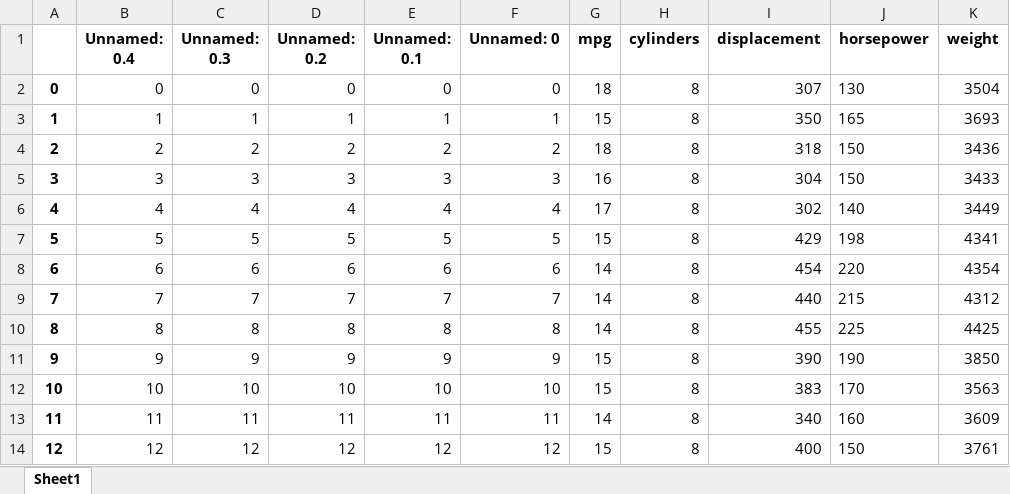
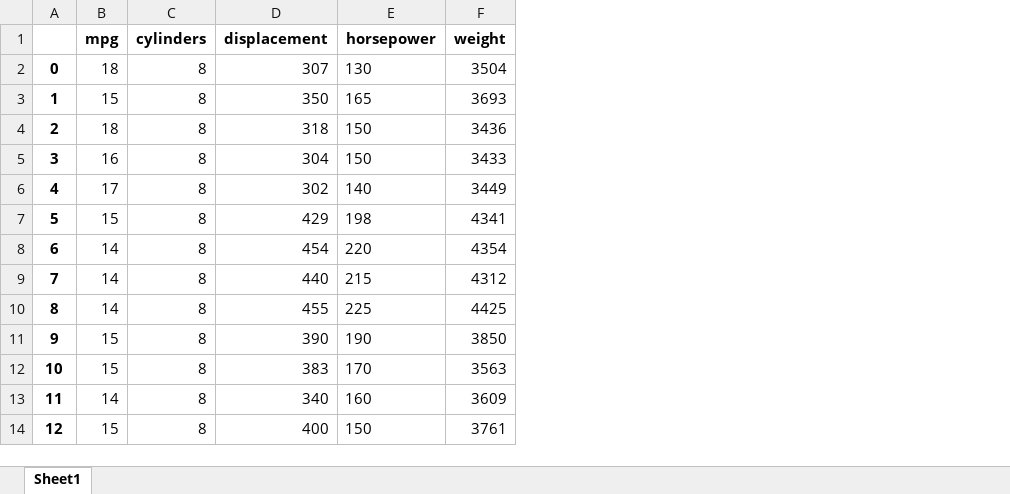
Before and after one commit to WenfeiXiao/qtm151spring2023, an Excel workbook: Lecture 07/data/features.xlsx, sheet Sheet1, drawn as a sheet; only a part is shown; values as stored, in another font and other column widths than the file's, no borders; the diff names each change by its address in the sheet, - before the commit and + after, or states it on an @@ line.

```diff
--- a/Lecture 07/data/features.xlsx (sheet Sheet1)
+++ b/Lecture 07/data/features.xlsx (sheet Sheet1)
-column B (Unnamed: 0.4), rows 2-14: 0 | 1 | 2 | 3 | 4 | 5 | 6 | 7 | 8 | 9 | 10 | 11 | 12
-column C (Unnamed: 0.3), rows 2-14: 0 | 1 | 2 | 3 | 4 | 5 | 6 | 7 | 8 | 9 | 10 | 11 | 12
-column D (Unnamed: 0.2), rows 2-14: 0 | 1 | 2 | 3 | 4 | 5 | 6 | 7 | 8 | 9 | 10 | 11 | 12
-column E (Unnamed: 0.1), rows 2-14: 0 | 1 | 2 | 3 | 4 | 5 | 6 | 7 | 8 | 9 | 10 | 11 | 12
-column F (Unnamed: 0), rows 2-14: 0 | 1 | 2 | 3 | 4 | 5 | 6 | 7 | 8 | 9 | 10 | 11 | 12
```
Also changed, not shown: Lecture 07/data/features_stored.xlsx, 17 other files.
